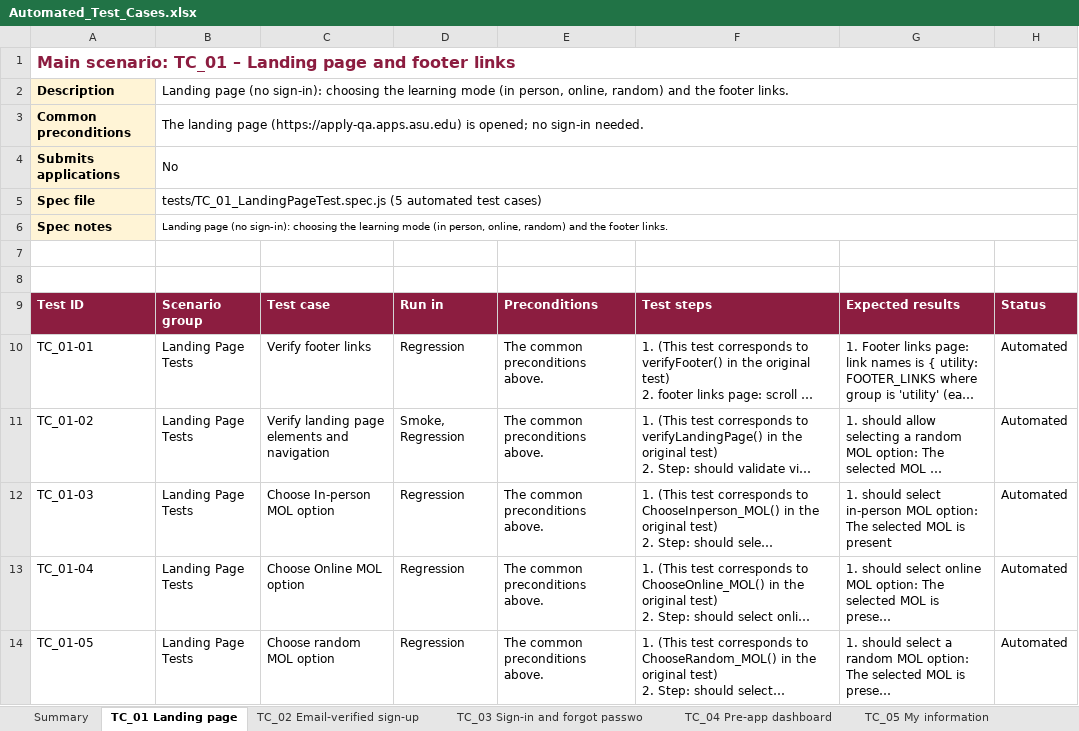
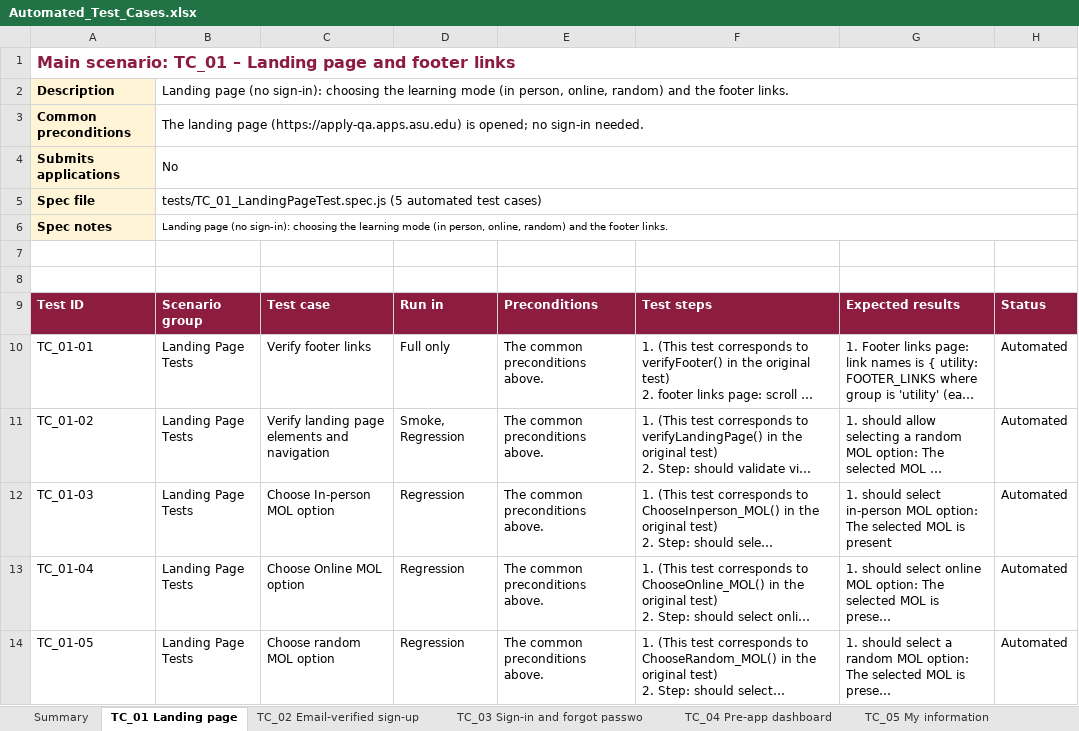
Before and after one commit to MercySandra-r/ug-playwright-e2e, an Excel workbook: playwright/docs/Automated_Test_Cases.xlsx, sheet TC_01 Landing page, drawn as a sheet; long unchanged cells end in …; values as stored, in another font and other column widths than the file's, no borders; the diff names each change by its address in the sheet, - before the commit and + after, or states it on an @@ line.

Commit message:
Test case workbook: Run in and Summary counts match the regression tags (112)

```diff
--- a/playwright/docs/Automated_Test_Cases.xlsx (sheet TC_01 Landing page)
+++ b/playwright/docs/Automated_Test_Cases.xlsx (sheet TC_01 Landing page)
-D10: Regression
+D10: Full only
```
Also changed, not shown: sheet TC_13 Preview, sheet Summary, sheet TC_05 My information, sheet TC_10 Profile, sheet TC_07 My schools, sheet TC_08 My high school grades.
